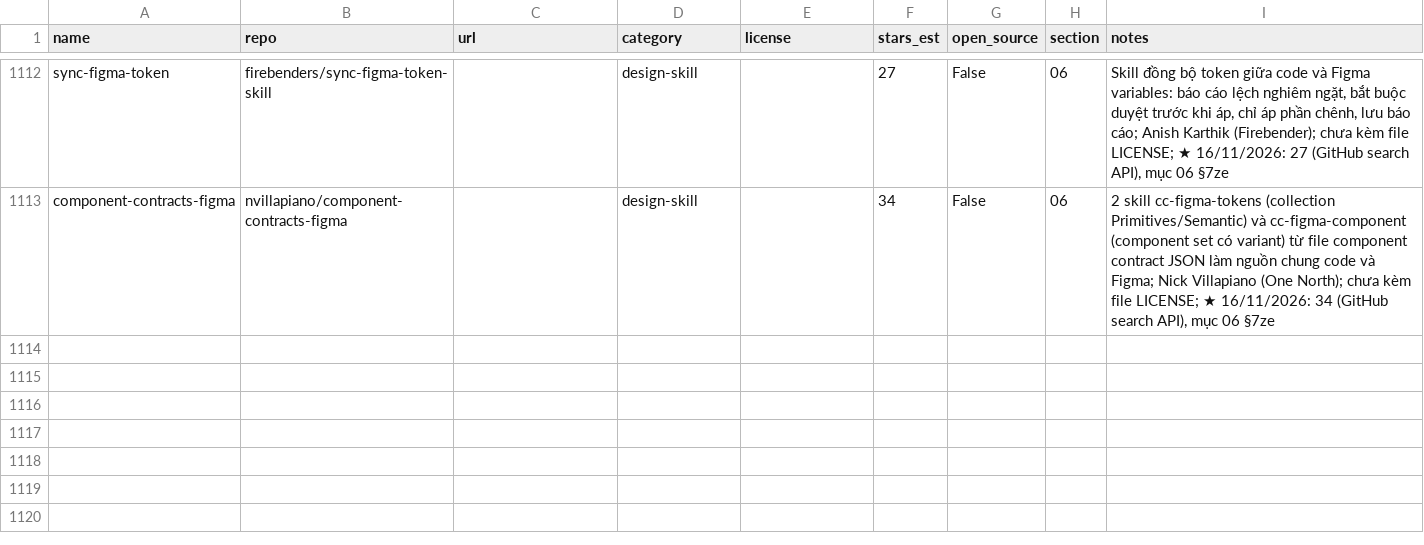
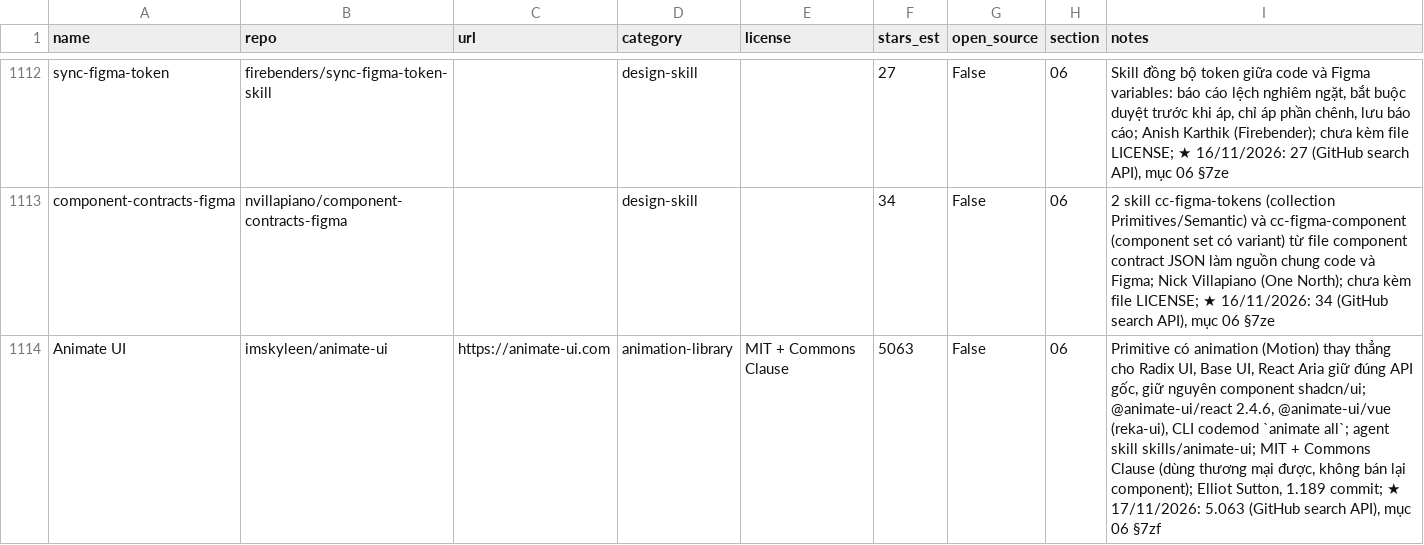
Before and after one commit to seeker19110/stored, a CSV file: data/projects.csv, drawn as a sheet; only a part is shown, gaps mark what is left out; the diff names each change by its address in the sheet, - before the commit and + after, or states it on an @@ line.

```diff
--- a/data/projects.csv
+++ b/data/projects.csv
+row 1114: Animate UI | imskyleen/animate-ui | https://animate-ui.com | animation-library | MIT + Commons Clause | 5063 | False | 06 | Primitive có animation (Motion) thay thẳng cho Radix UI, Base UI, React Aria giữ đúng API gốc, giữ nguyên component shadcn/ui; @animate-ui/react 2.4.6, @animate-ui/vue (reka-ui), CLI codemod `animate all`; agent skill skills/animate-ui; MIT + Commons Clause (dùng thương mại được, không bán lại component); Elliot Sutton, 1.189 commit; ★ 17/11/2026: 5.063 (GitHub search API), mục 06 §7zf
```
Also changed, not shown: 4 other files.
